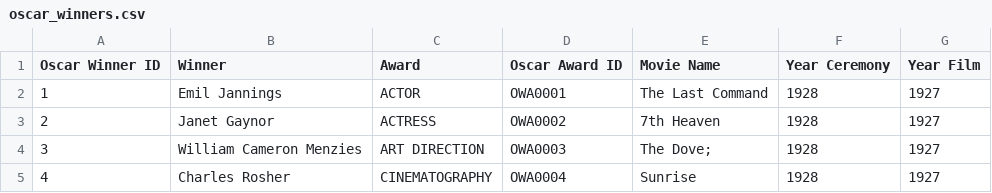
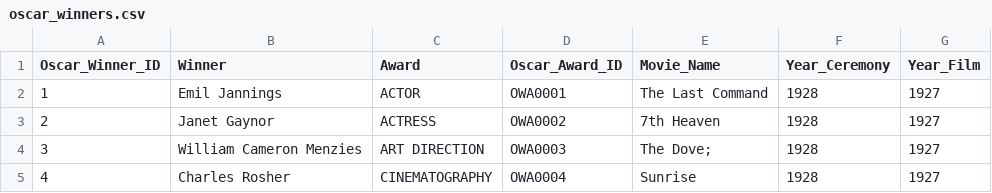
Before and after one commit to IrynaVitkovych/Project-3, a CSV file: CleanData/oscar_winners.csv, drawn as a sheet; only a part is shown.

Commit message:
updated oscar_winners.csv

```diff
--- a/CleanData/oscar_winners.csv
+++ b/CleanData/oscar_winners.csv
@@ -1,2 +1,2 @@
-Oscar Winner ID,Winner,Award,Oscar Award ID,Movie Name,Year Ceremony,Year Film
+Oscar_Winner_ID,Winner,Award,Oscar_Award_ID,Movie_Name,Year_Ceremony,Year_Film
 1,Emil Jannings,ACTOR,OWA0001,The Last Command,1928,1927
```
Also changed, not shown: 3 other files.
